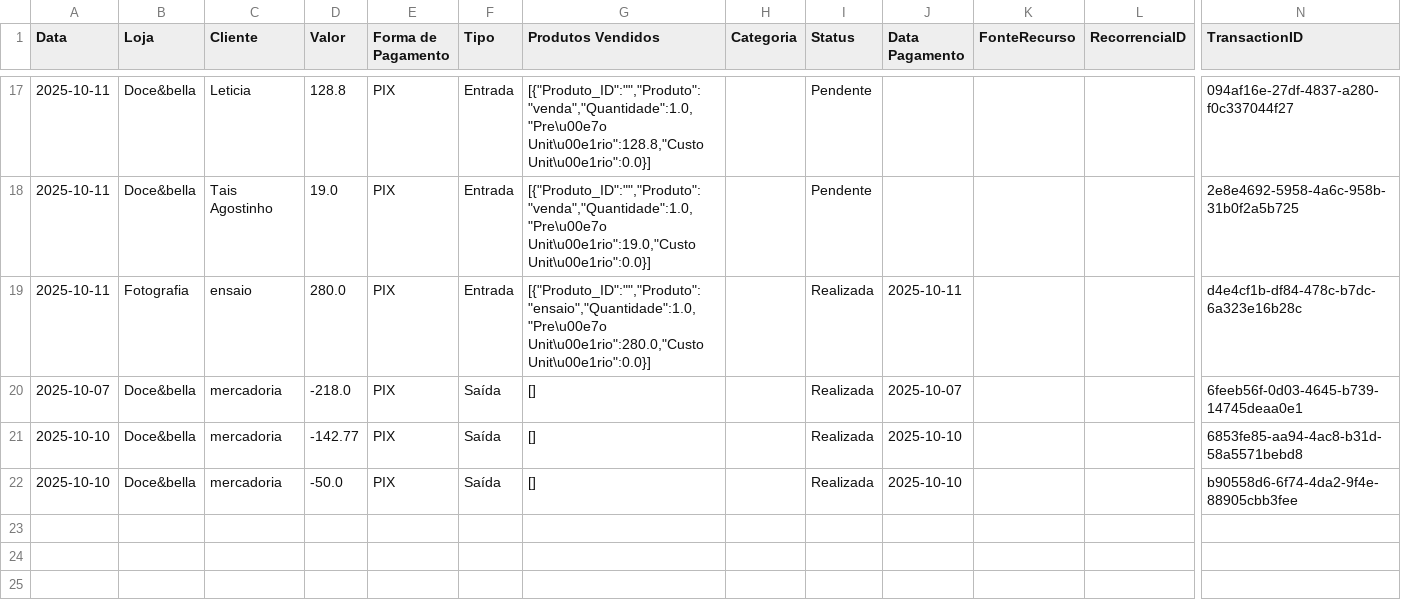
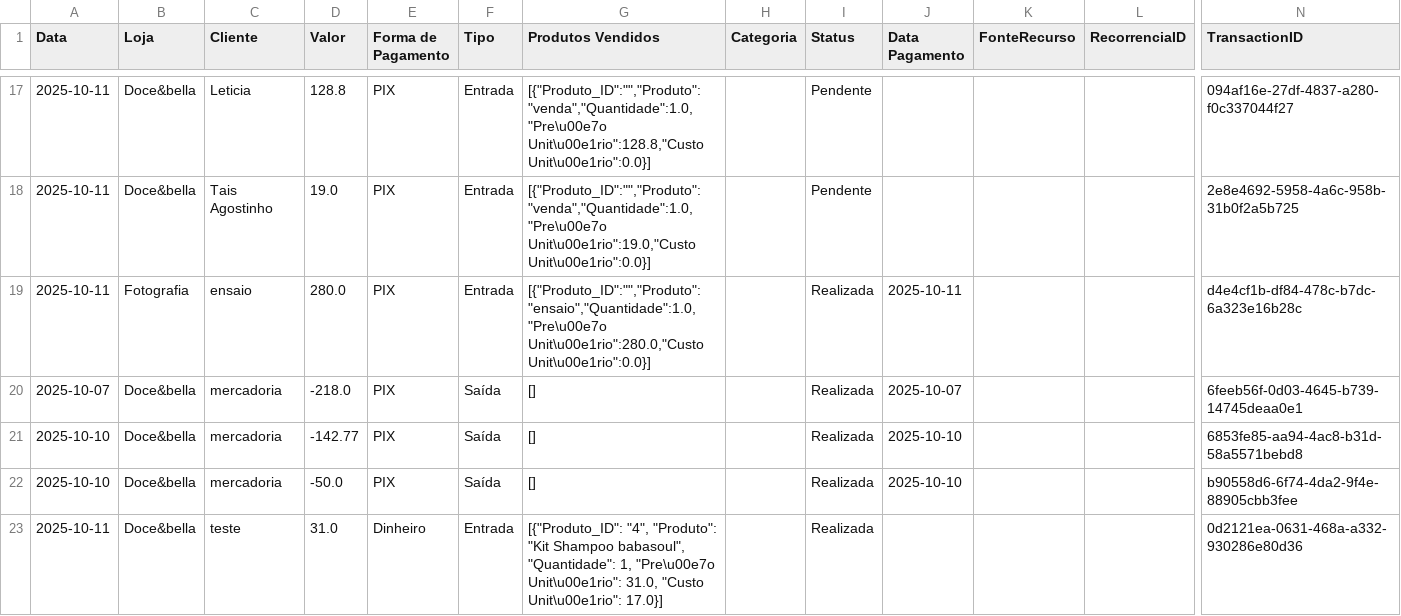
Before and after one commit to ribeiromendes5014-design/fluxo, a CSV file: livro_caixa_2025_10.csv, drawn as a sheet; only a part is shown, gaps mark what is left out; rows hold the shown columns only; the diff names each change by its address in the sheet, - before the commit and + after, or states it on an @@ line.

Commit message:
Nova movimentação adicionada

```diff
--- a/livro_caixa_2025_10.csv
+++ b/livro_caixa_2025_10.csv
+row 23: 2025-10-11 | Doce&bella | teste | 31.0 | Dinheiro | Entrada | [{"Produto_ID": "4", "Produto": "Kit Shampoo babasoul", "Quantidade": 1, "Pre\u00e7o Unit\u00e1rio": 31.0, "Custo Unit\u00e1rio": 17.0}] |  | Realizada |  |  |  | 0d2121ea-0631-468a-a332-930286e80d36
```
